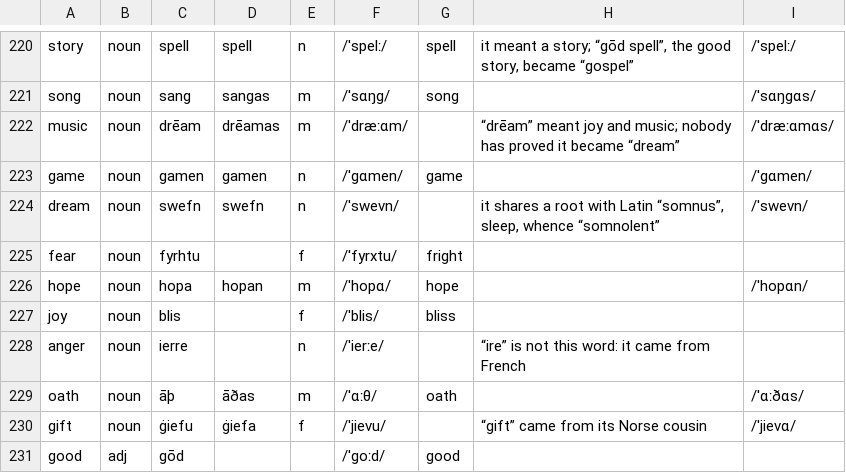
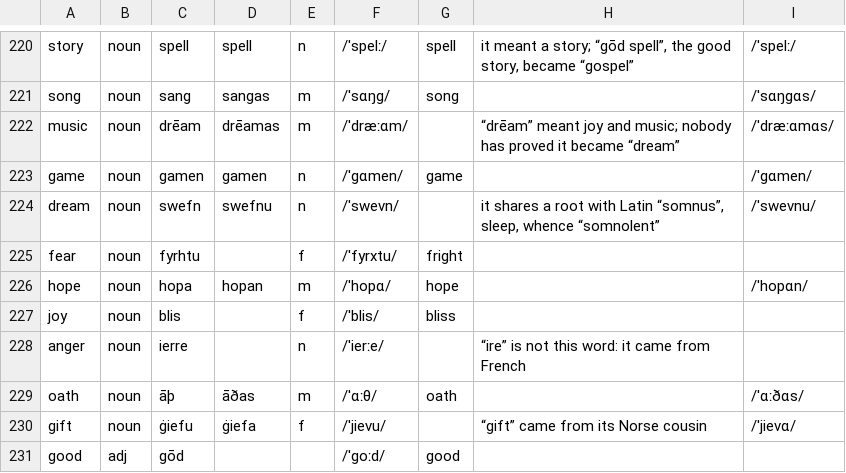
Before and after one commit to quiquae/weft, a TSV file: tools/seed/lex-ang.tsv, drawn as a sheet; only a part is shown, gaps mark what is left out.

```diff
--- a/tools/seed/lex-ang.tsv
+++ b/tools/seed/lex-ang.tsv
@@ -223,3 +223,3 @@ music	noun	drēam	drēamas	m	/ˈdræːɑm/		“drēam” meant joy and music; no
 game	noun	gamen	gamen	n	/ˈɡɑmen/	game		/ˈɡɑmen/
-dream	noun	swefn	swefn	n	/ˈswevn/		it shares a root with Latin “somnus”, sleep, whence “somnolent”	/ˈswevn/
+dream	noun	swefn	swefnu	n	/ˈswevn/		it shares a root with Latin “somnus”, sleep, whence “somnolent”	/ˈswevnu/
 fear	noun	fyrhtu		f	/ˈfyrxtu/	fright		
```
Also changed, not shown: tools/seed/ang-plurals.tsv, 2 other files.
